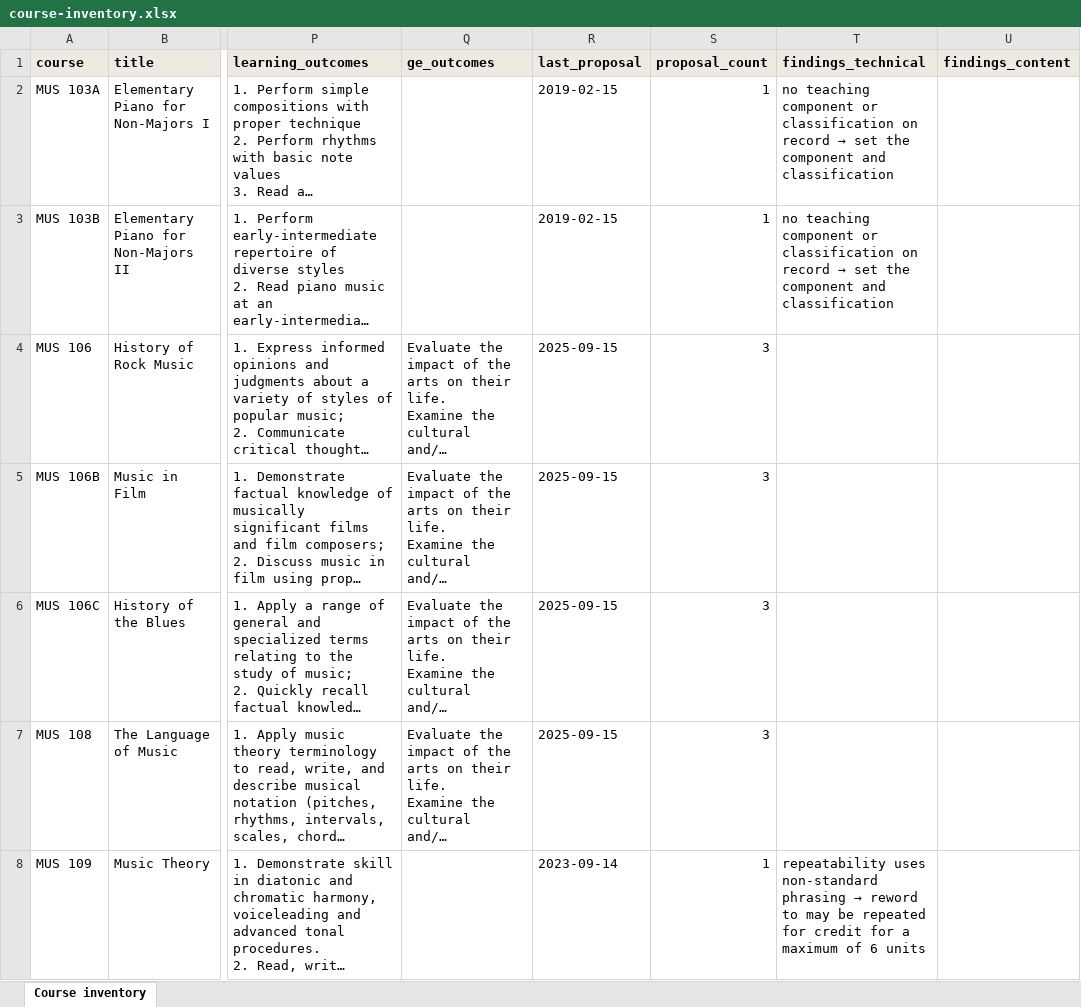
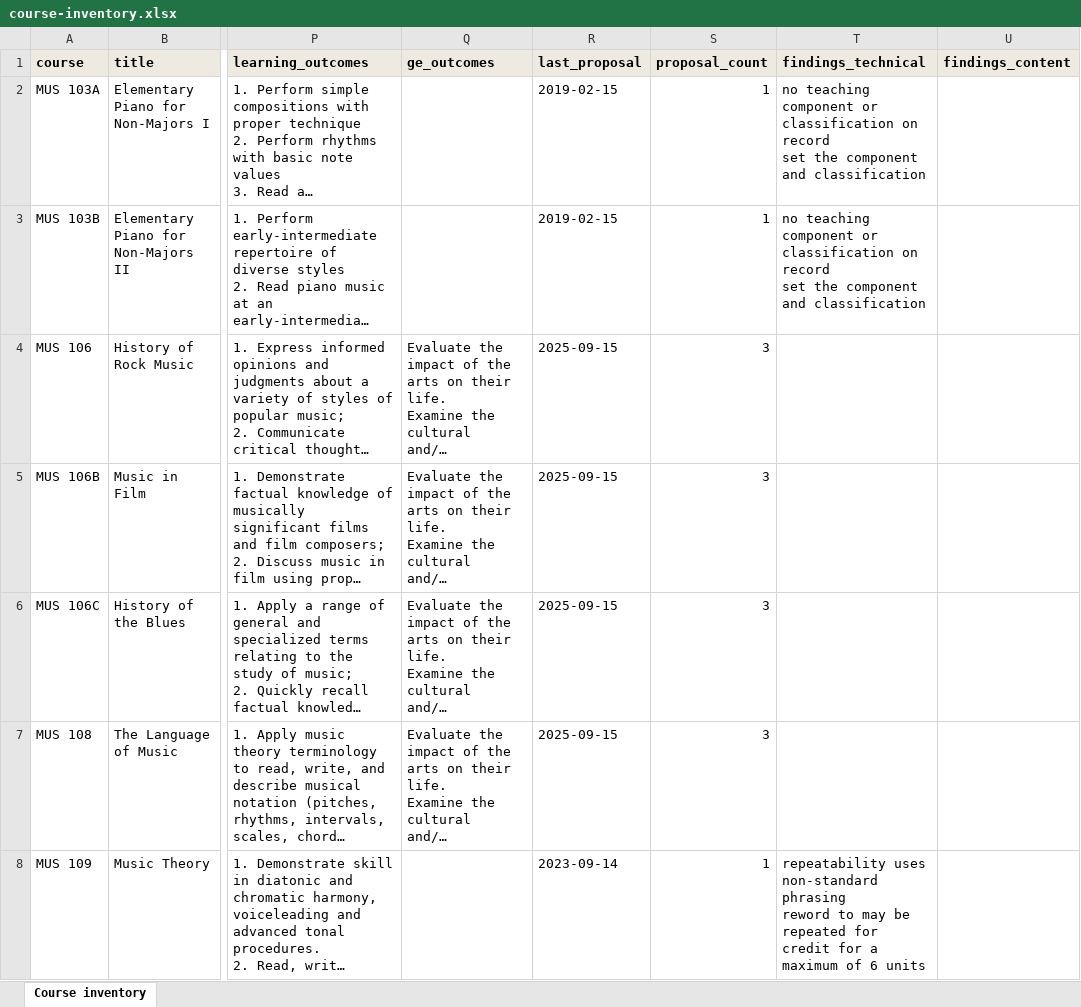
Before and after one commit to csuebmusic/music-curriculum, an Excel workbook: curriculum/catalog-audit/course-inventory.xlsx, sheet Course inventory, drawn as a sheet; only a part is shown, gaps mark what is left out; long unchanged cells end in …; values as stored, in another font and other column widths than the file's, no borders; ↵ is a line break in a cell; the diff covers the shown part only; the diff names each change by its address in the sheet, - before the commit and + after, or states it on an @@ line.

```diff
--- a/curriculum/catalog-audit/course-inventory.xlsx (sheet Course inventory)
+++ b/curriculum/catalog-audit/course-inventory.xlsx (sheet Course inventory)
@@ T2:T3 (findings_technical): …on record → set the… → …on record ↵ set the… @@
@@ T8 (findings_technical): …non-standard phrasing → reword to… → …non-standard phrasing ↵ reword to… @@
```
Also changed, not shown: 131 edited cells elsewhere in this sheet.
